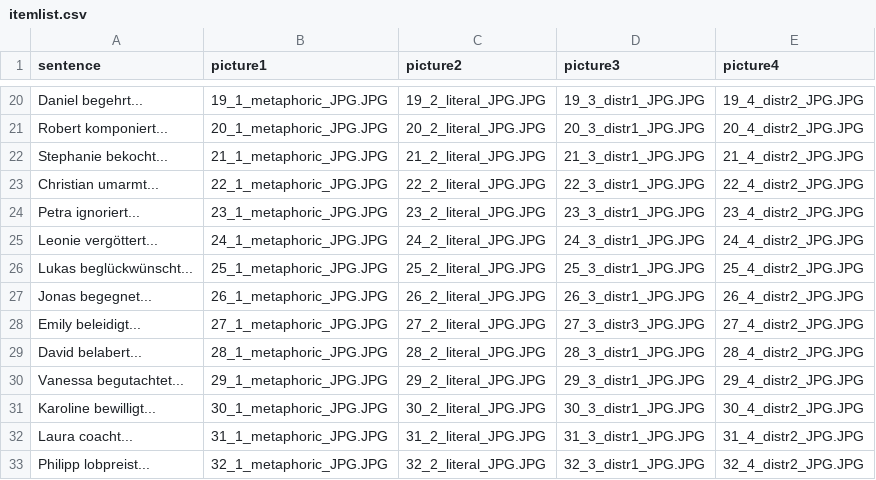
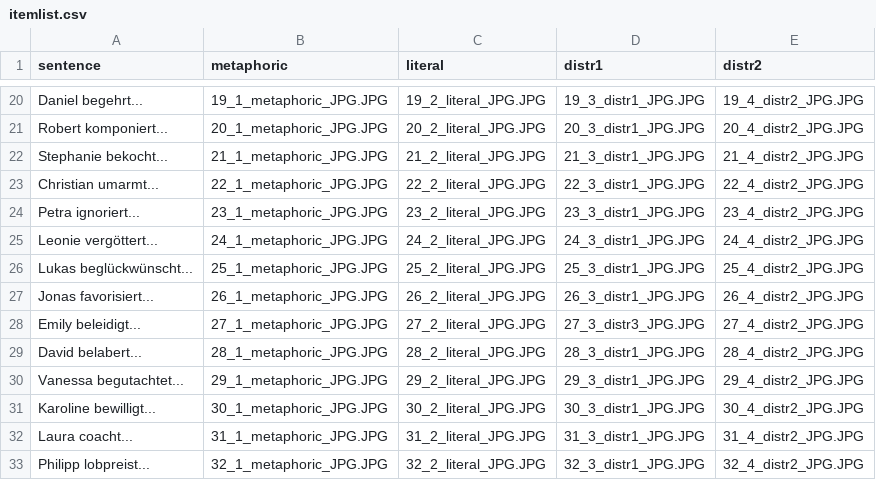
Before and after one commit to Kuadan/metapher, a CSV file: chunk_includes/itemlist.csv, drawn as a sheet; only a part is shown, gaps mark what is left out; the diff names each change by its address in the sheet, - before the commit and + after, or states it on an @@ line.

```diff
--- a/chunk_includes/itemlist.csv
+++ b/chunk_includes/itemlist.csv
-B1: picture1
+B1: metaphoric
-C1: picture2
+C1: literal
-D1: picture3
+D1: distr1
-E1: picture4
+E1: distr2
-A27 (sentence): Jonas begegnet...
+A27 (sentence): Jonas favorisiert...
```
Also changed, not shown: 1 other file.
